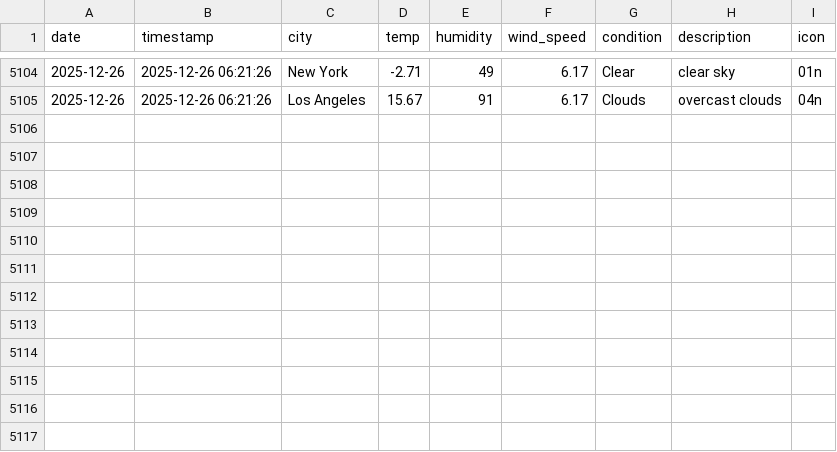
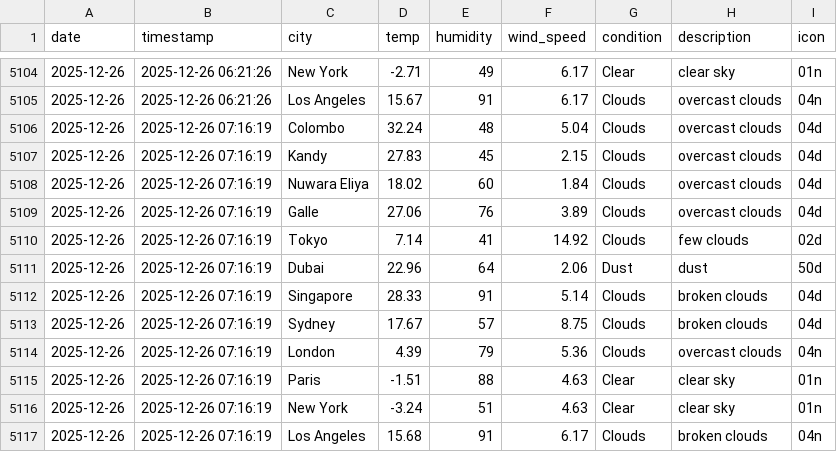
Before and after one commit to AtheequeFurkhan/Aero, a CSV file: data/history.csv, drawn as a sheet; only a part is shown, gaps mark what is left out.

```diff
--- a/data/history.csv
+++ b/data/history.csv
@@ -5105 +5105,13 @@ date,timestamp,city,temp,humidity,wind_speed,condition,description,icon
 2025-12-26,2025-12-26 06:21:26,Los Angeles,15.67,91,6.17,Clouds,overcast clouds,04n
+2025-12-26,2025-12-26 07:16:19,Colombo,32.24,48,5.04,Clouds,overcast clouds,04d
+2025-12-26,2025-12-26 07:16:19,Kandy,27.83,45,2.15,Clouds,overcast clouds,04d
+2025-12-26,2025-12-26 07:16:19,Nuwara Eliya,18.02,60,1.84,Clouds,overcast clouds,04d
+2025-12-26,2025-12-26 07:16:19,Galle,27.06,76,3.89,Clouds,overcast clouds,04d
+2025-12-26,2025-12-26 07:16:19,Tokyo,7.14,41,14.92,Clouds,few clouds,02d
+2025-12-26,2025-12-26 07:16:19,Dubai,22.96,64,2.06,Dust,dust,50d
+2025-12-26,2025-12-26 07:16:19,Singapore,28.33,91,5.14,Clouds,broken clouds,04d
+2025-12-26,2025-12-26 07:16:19,Sydney,17.67,57,8.75,Clouds,broken clouds,04d
+2025-12-26,2025-12-26 07:16:19,London,4.39,79,5.36,Clouds,overcast clouds,04n
+2025-12-26,2025-12-26 07:16:19,Paris,-1.51,88,4.63,Clear,clear sky,01n
+2025-12-26,2025-12-26 07:16:19,New York,-3.24,51,4.63,Clear,clear sky,01n
+2025-12-26,2025-12-26 07:16:19,Los Angeles,15.68,91,6.17,Clouds,broken clouds,04n
```
Also changed, not shown: 3 other files.
